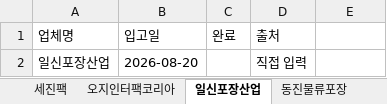
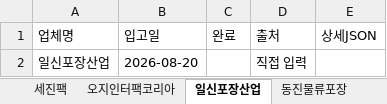
Before and after one commit to jheilo87/ray-material-search, an Excel workbook: Calendar.xlsx, sheet 일신포장산업, drawn as a sheet; values as stored, in another font and other column widths than the file's, no borders; the diff names each change by its address in the sheet, - before the commit and + after, or states it on an @@ line.

```diff
--- a/Calendar.xlsx (sheet 일신포장산업)
+++ b/Calendar.xlsx (sheet 일신포장산업)
-E1: (empty)
+E1: 상세JSON
```
Also changed, not shown: sheet 동진물류포장, sheet 세진팩, sheet 오지인터팩코리아, other sheet tabs.
